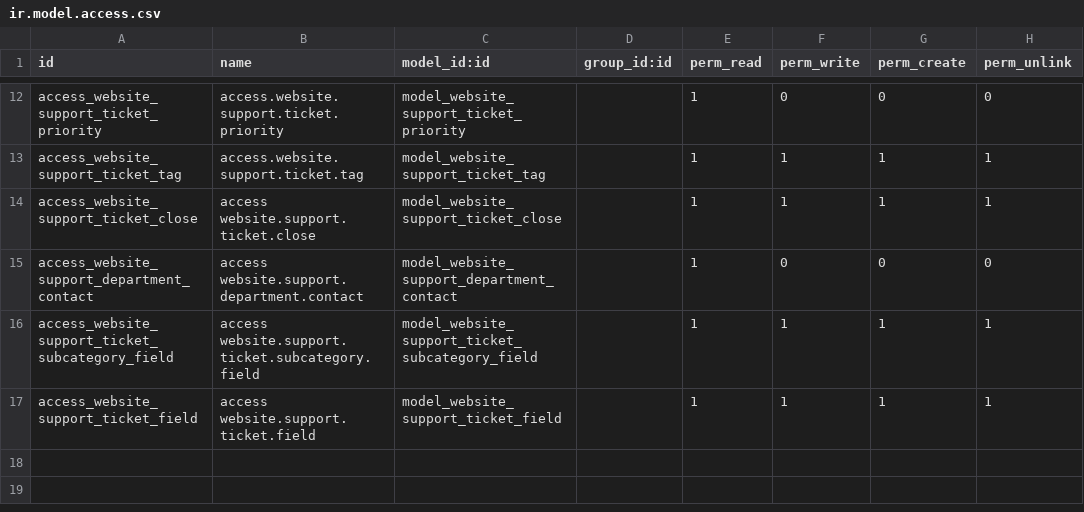
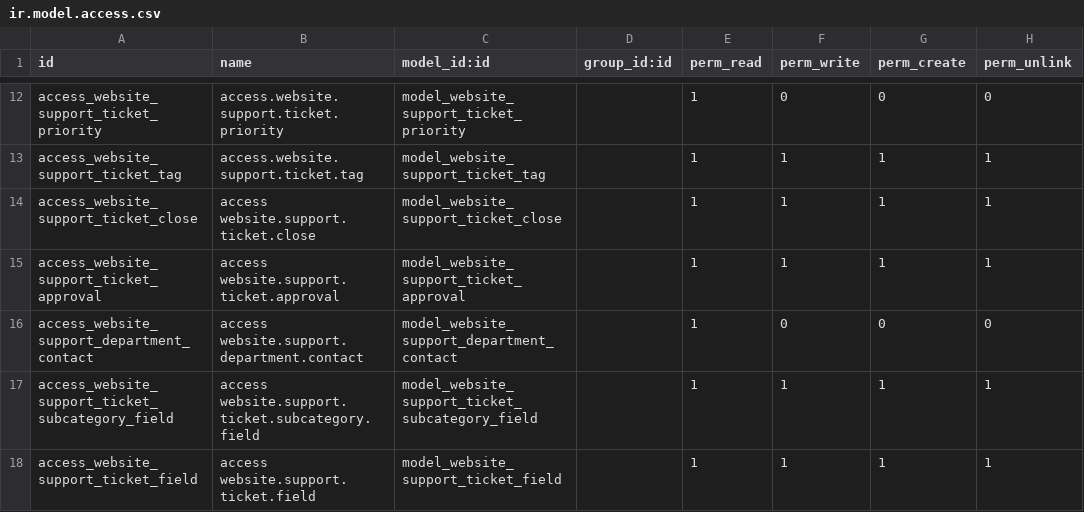
Before and after one commit to SythilTech/Odoo, a CSV file: website_support/security/ir.model.access.csv, drawn as a sheet; only a part is shown, gaps mark what is left out; the diff names each change by its address in the sheet, - before the commit and + after, or states it on an @@ line.

Commit message:
* Permission fix for approval system
* Permission fix for approval system

```diff
--- a/website_support/security/ir.model.access.csv
+++ b/website_support/security/ir.model.access.csv
+row 15: access_website_support_ticket_approval | access website.support.ticket.approval | model_website_support_ticket_approval |  | 1 | 1 | 1 | 1
```
Also changed, not shown: 3 other files.
